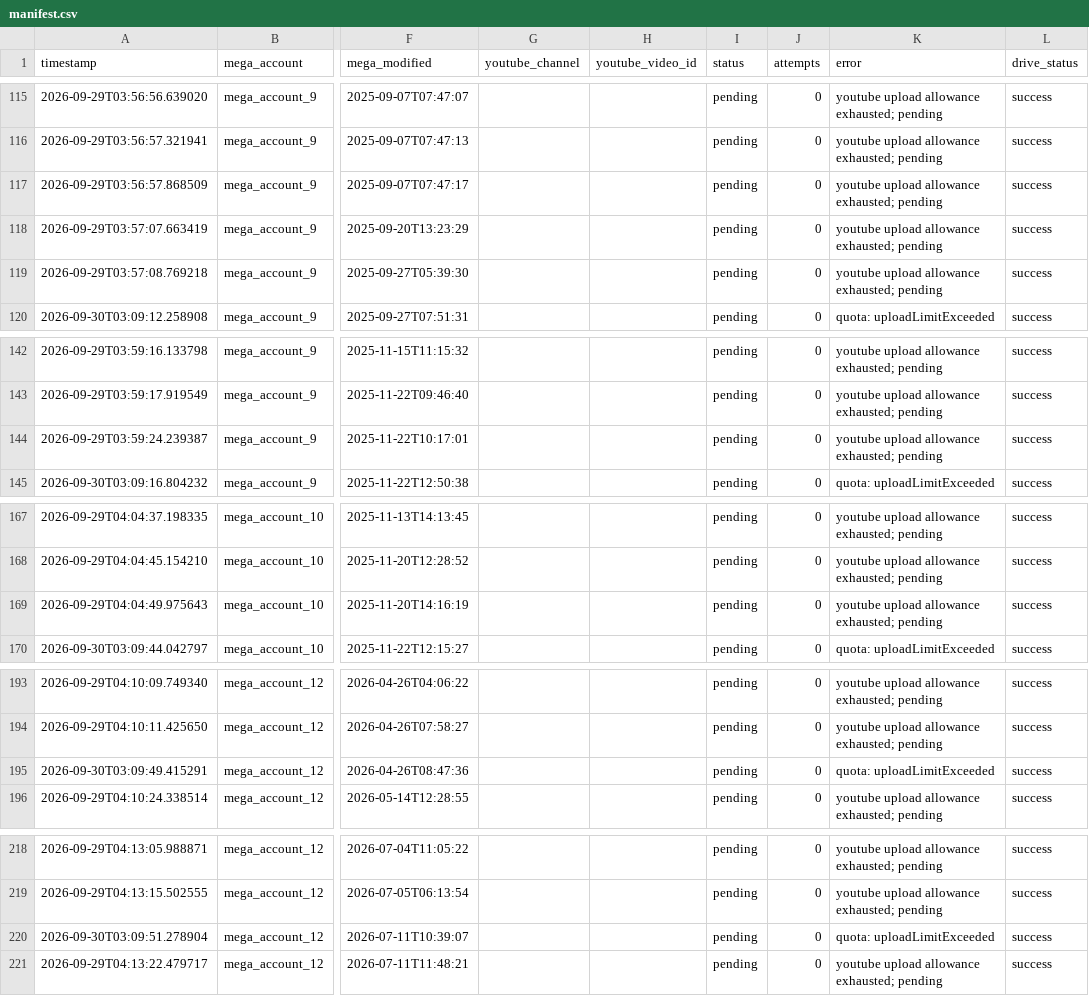
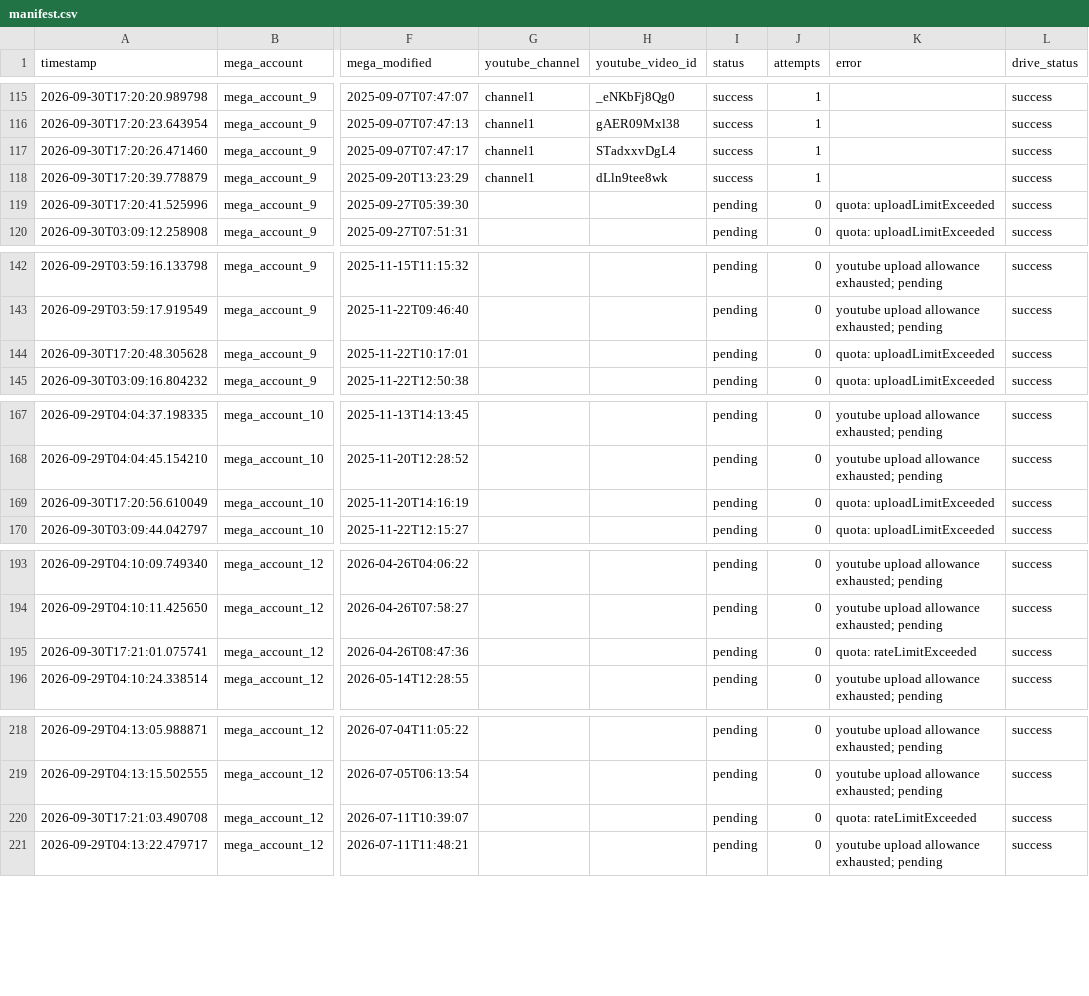
Before and after one commit to authorss81/mega2drive, a CSV file: manifest.csv, drawn as a sheet; only a part is shown, gaps mark what is left out; the diff covers the shown part only; the diff names each change by its address in the sheet, - before the commit and + after, or states it on an @@ line.

```diff
--- a/manifest.csv
+++ b/manifest.csv
-A115 (timestamp): 2026-09-29T03:56:56.639020
+A115 (timestamp): 2026-09-30T17:20:20.989798
-G115:G118 (youtube_channel): (empty)
+G115:G118 (youtube_channel): channel1
-H115 (youtube_video_id): (empty)
+H115 (youtube_video_id): _eNKbFj8Qg0
-I115:I118 (status): pending
+I115:I118 (status): success
-J115:J118 (attempts): 0
+J115:J118 (attempts): 1
-K115:K118 (error): youtube upload allowance exhausted; pending
+K115:K118 (error): (empty)
-A116 (timestamp): 2026-09-29T03:56:57.321941
+A116 (timestamp): 2026-09-30T17:20:23.643954
-H116 (youtube_video_id): (empty)
+H116 (youtube_video_id): gAER09Mxl38
-A117 (timestamp): 2026-09-29T03:56:57.868509
+A117 (timestamp): 2026-09-30T17:20:26.471460
-H117 (youtube_video_id): (empty)
+H117 (youtube_video_id): STadxxvDgL4
-A118 (timestamp): 2026-09-29T03:57:07.663419
+A118 (timestamp): 2026-09-30T17:20:39.778879
-H118 (youtube_video_id): (empty)
+H118 (youtube_video_id): dLln9tee8wk
-A119 (timestamp): 2026-09-29T03:57:08.769218
+A119 (timestamp): 2026-09-30T17:20:41.525996
-K119 (error): youtube upload allowance exhausted; pending
+K119 (error): quota: uploadLimitExceeded
-A144 (timestamp): 2026-09-29T03:59:24.239387
+A144 (timestamp): 2026-09-30T17:20:48.305628
-K144 (error): youtube upload allowance exhausted; pending
+K144 (error): quota: uploadLimitExceeded
-A169 (timestamp): 2026-09-29T04:04:49.975643
+A169 (timestamp): 2026-09-30T17:20:56.610049
-K169 (error): youtube upload allowance exhausted; pending
+K169 (error): quota: uploadLimitExceeded
-A195 (timestamp): 2026-09-30T03:09:49.415291
+A195 (timestamp): 2026-09-30T17:21:01.075741
-K195 (error): quota: uploadLimitExceeded
+K195 (error): quota: rateLimitExceeded
-A220 (timestamp): 2026-09-30T03:09:51.278904
+A220 (timestamp): 2026-09-30T17:21:03.490708
-K220 (error): quota: uploadLimitExceeded
+K220 (error): quota: rateLimitExceeded
```
Also changed, not shown: 73 edited cells elsewhere in this file, 1 other file.
